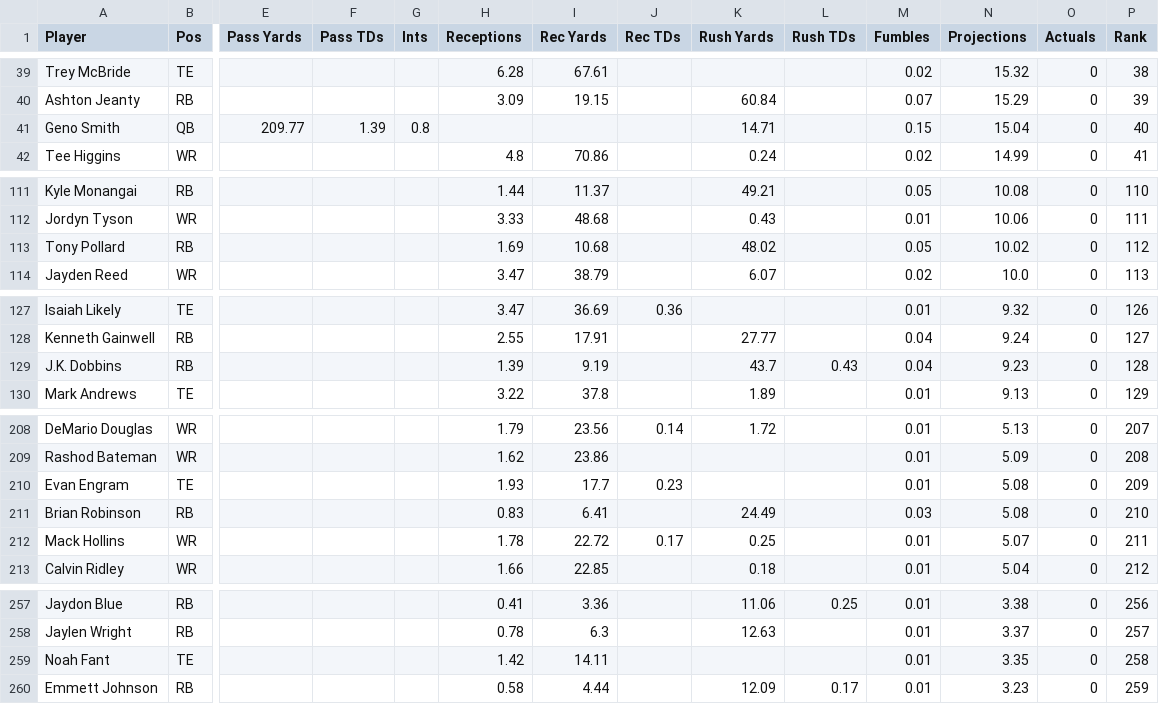
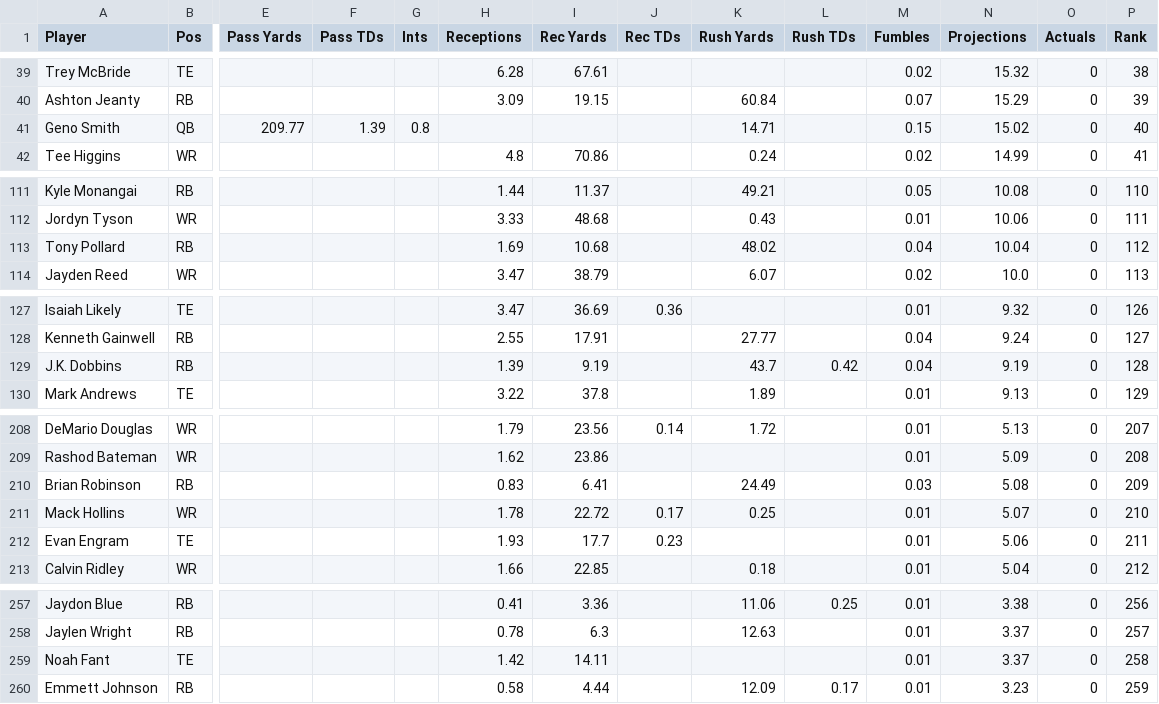
Before and after one commit to Louieza23/wwo_data, a CSV file: props.csv, drawn as a sheet; only a part is shown, gaps mark what is left out; removed rows and columns are numbered as before the commit, all else as after; rows hold the shown columns only; the diff covers the shown part only; the diff names each change by its address in the sheet, - before the commit and + after, or states it on an @@ line.

```diff
--- a/props.csv
+++ b/props.csv
-N41 (Projections): 15.04
+N41 (Projections): 15.02
-M113 (Fumbles): 0.05
+M113 (Fumbles): 0.04
-N113 (Projections): 10.02
+N113 (Projections): 10.04
-L129 (Rush TDs): 0.43
+L129 (Rush TDs): 0.42
-N129 (Projections): 9.23
+N129 (Projections): 9.19
-row 210: Evan Engram | TE |  |  |  | 1.93 | 17.7 | 0.23 |  |  | 0.01 | 5.08 | 0 | 209
-P210 (Rank): 210
+P210 (Rank): 209
-P211 (Rank): 211
+P211 (Rank): 210
+row 212: Evan Engram | TE |  |  |  | 1.93 | 17.7 | 0.23 |  |  | 0.01 | 5.06 | 0 | 211
-N259 (Projections): 3.35
+N259 (Projections): 3.37
```
Also changed, not shown: 4 added rows, 4 removed rows and 11 edited cells elsewhere in this file, 1 other file.
